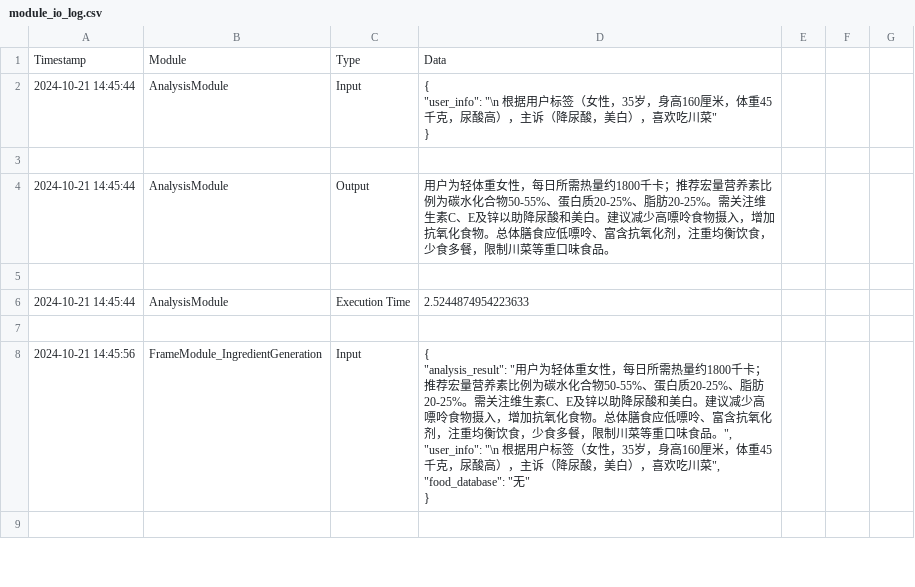
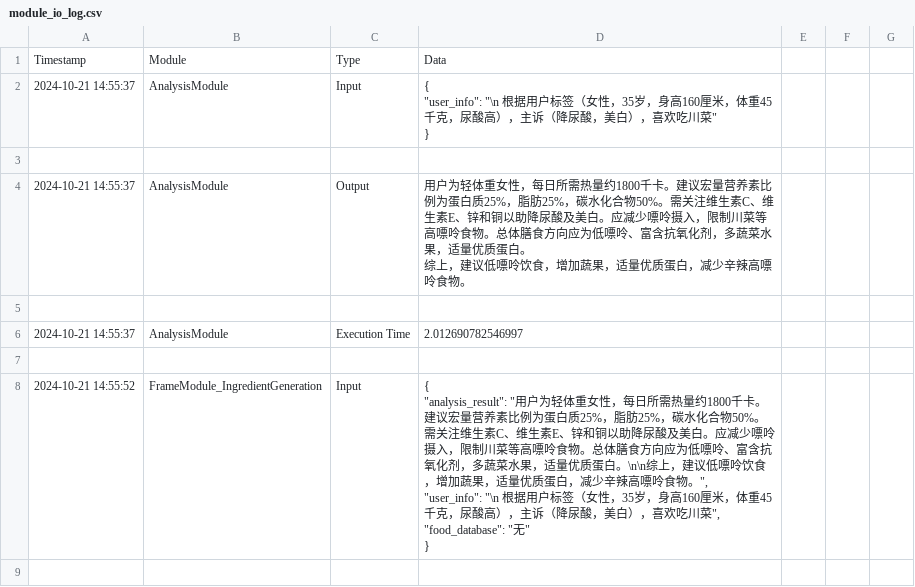
Before and after one commit to BlackBearCC/nutritionAgent, a CSV file: module_io_log.csv, drawn as a sheet; only a part is shown; the diff covers the shown part only.

```diff
--- a/module_io_log.csv
+++ b/module_io_log.csv
@@ -1,15 +1,17 @@
 Timestamp,Module,Type,Data
-2024-10-21 14:45:44,AnalysisModule,Input,"{
-  ""user_info"": ""\n    根据用户标签（女性，35岁，身高160厘米，体重45千克，尿酸高），主诉（降尿酸，美白），喜欢吃川菜""
-}",,,
+2024-10-21 14:55:37,AnalysisModule,Input,"{
+  ""user_info"": ""\n    根据用户标签（女性，35岁，身高160厘米，体重45千克，尿酸高），主诉（降尿酸，美白），喜欢吃川菜""
+}",,,
 
-2024-10-21 14:45:44,AnalysisModule,Output,用户为轻体重女性，每日所需热量约1800千卡；推荐宏量营养素比例为碳水化合物50-55%、蛋白质20-25%、脂肪20-25%。需关注维生素C、E及锌以助降尿酸和美白。建议减少高嘌呤食物摄入，增加抗氧化食物。总体膳食应低嘌呤、富含抗氧化剂，注重均衡饮食，少食多餐，限制川菜等重口味食品。,,,
+2024-10-21 14:55:37,AnalysisModule,Output,"用户为轻体重女性，每日所需热量约1800千卡。建议宏量营养素比例为蛋白质25%，脂肪25%，碳水化合物50%。需关注维生素C、维生素E、锌和铜以助降尿酸及美白。应减少嘌呤摄入，限制川菜等高嘌呤食物。总体膳食方向应为低嘌呤、富含抗氧化剂，多蔬菜水果，适量优质蛋白。
+
+综上，建议低嘌呤饮食，增加蔬果，适量优质蛋白，减少辛辣高嘌呤食物。",,,
 
-2024-10-21 14:45:44,AnalysisModule,Execution Time,2.5244874954223633,,,
+2024-10-21 14:55:37,AnalysisModule,Execution Time,2.012690782546997,,,
 
-2024-10-21 14:45:56,FrameModule_IngredientGeneration,Input,"{
-  ""analysis_result"": ""用户为轻体重女性，每日所需热量约1800千卡；推荐宏量营养素比例为碳水化合物50-55%、蛋白质20-25%、脂肪20-25%。需关注维生素C、E及锌以助降尿酸和美白。建议减少高嘌呤食物摄入，增加抗氧化食物。总体膳食应低嘌呤、富含抗氧化剂，注重均衡饮食，少食多餐，限制川菜等重口味食品。"",
-  ""user_info"": ""\n    根据用户标签（女性，35岁，身高160厘米，体重45千克，尿酸高），主诉（降尿酸，美白），喜欢吃川菜"",
-  ""food_database"": ""无""
-}",,,
+2024-10-21 14:55:52,FrameModule_IngredientGeneration,Input,"{
+  ""analysis_result"": ""用户为轻体重女性，每日所需热量约1800千卡。建议宏量营养素比例为蛋白质25%，脂肪25%，碳水化合物50%。需关注维生素C、维生素E、锌和铜以助降尿酸及美白。应减少嘌呤摄入，限制川菜等高嘌呤食物。总体膳食方向应为低嘌呤、富含抗氧化剂，多蔬菜水果，适量优质蛋白。\n\n综上，建议低嘌呤饮食，增加蔬果，适量优质蛋白，减少辛辣高嘌呤食物。"",
+  ""user_info"": ""\n    根据用户标签（女性，35岁，身高160厘米，体重45千克，尿酸高），主诉（降尿酸，美白），喜欢吃川菜"",
+  ""food_database"": ""无""
+}",,,
 
```
Also changed, not shown: 135 edited cells elsewhere in this file, 2 other files.
